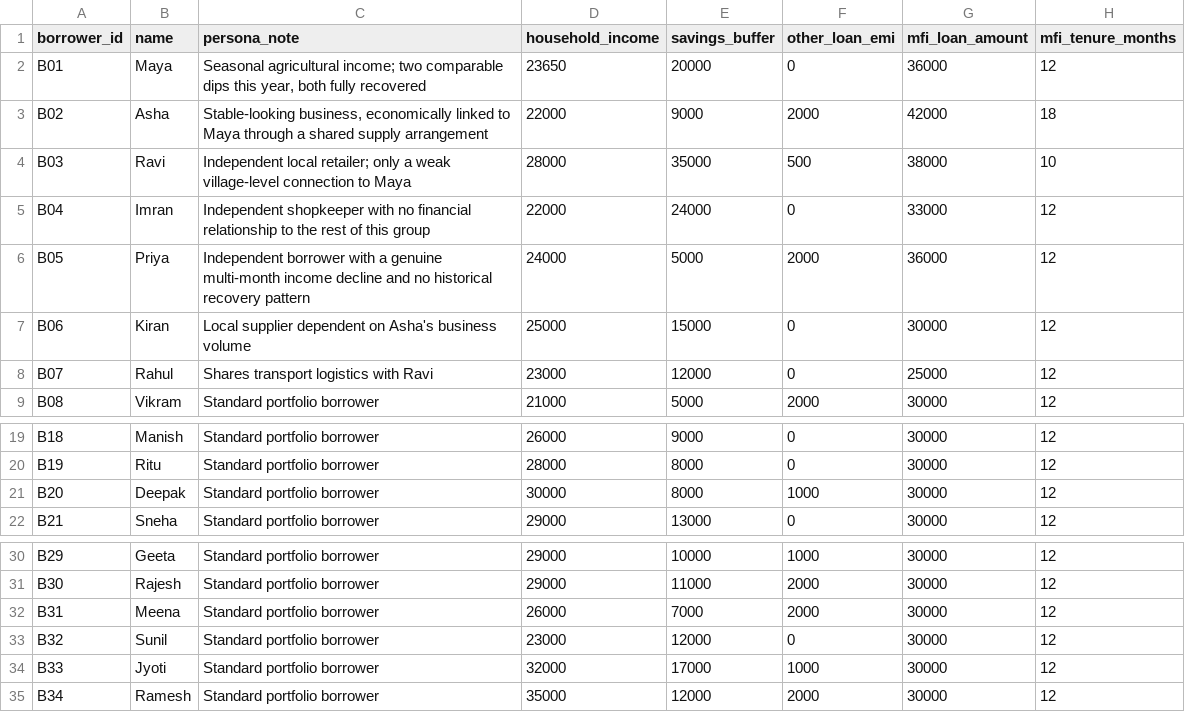
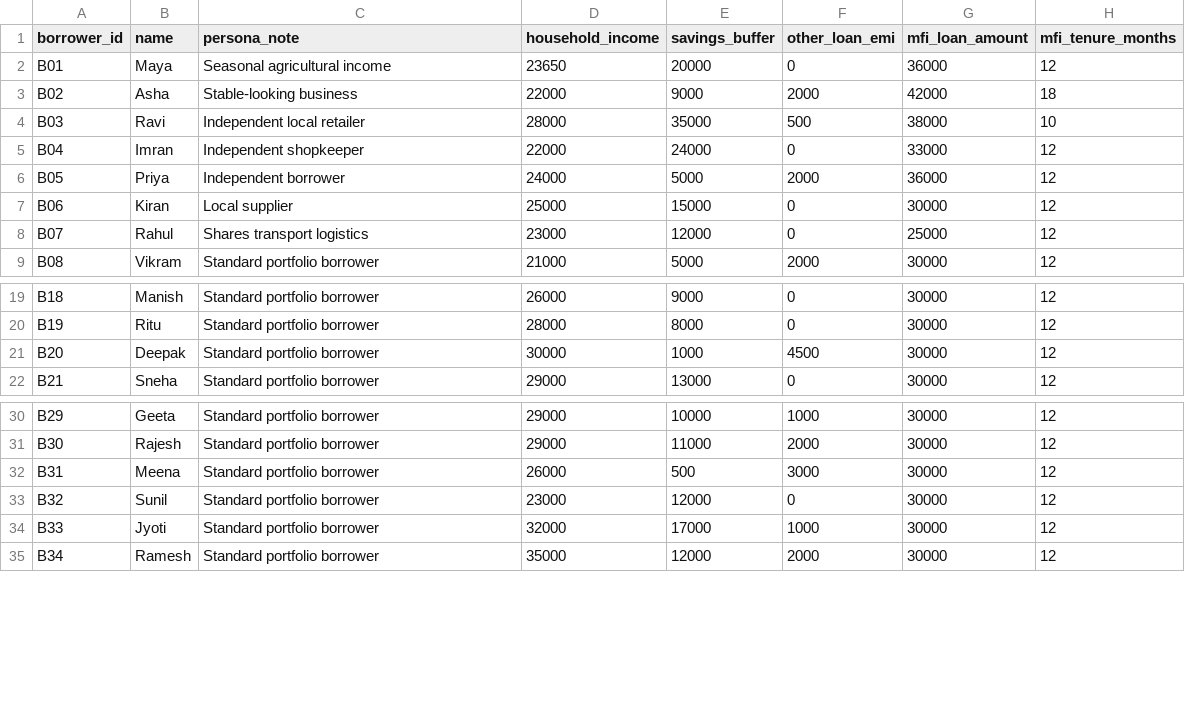
Before and after one commit to Mayur-cw/ResilienceOS, a CSV file: data/borrower_profile.csv, drawn as a sheet; only a part is shown, gaps mark what is left out.

Commit message:
updated app and data

```diff
--- a/data/borrower_profile.csv
+++ b/data/borrower_profile.csv
@@ -1,9 +1,9 @@
 borrower_id,name,persona_note,household_income,savings_buffer,other_loan_emi,mfi_loan_amount,mfi_tenure_months
-B01,Maya,"Seasonal agricultural income; two comparable dips this year, both fully recovered",23650,20000,0,36000,12
-B02,Asha,"Stable-looking business, economically linked to Maya through a shared supply arrangement",22000,9000,2000,42000,18
-B03,Ravi,Independent local retailer; only a weak village-level connection to Maya,28000,35000,500,38000,10
-B04,Imran,Independent shopkeeper with no financial relationship to the rest of this group,22000,24000,0,33000,12
-B05,Priya,Independent borrower with a genuine multi-month income decline and no historical recovery pattern,24000,5000,2000,36000,12
-B06,Kiran,Local supplier dependent on Asha's business volume,25000,15000,0,30000,12
-B07,Rahul,Shares transport logistics with Ravi,23000,12000,0,25000,12
+B01,Maya,Seasonal agricultural income,23650,20000,0,36000,12
+B02,Asha,Stable-looking business,22000,9000,2000,42000,18
+B03,Ravi,Independent local retailer,28000,35000,500,38000,10
+B04,Imran,Independent shopkeeper,22000,24000,0,33000,12
+B05,Priya,Independent borrower,24000,5000,2000,36000,12
+B06,Kiran,Local supplier,25000,15000,0,30000,12
+B07,Rahul,Shares transport logistics,23000,12000,0,25000,12
 B08,Vikram,Standard portfolio borrower,21000,5000,2000,30000,12
@@ -20,3 +20,3 @@ B18,Manish,Standard portfolio borrower,26000,9000,0,30000,12
 B19,Ritu,Standard portfolio borrower,28000,8000,0,30000,12
-B20,Deepak,Standard portfolio borrower,30000,8000,1000,30000,12
+B20,Deepak,Standard portfolio borrower,30000,1000,4500,30000,12
 B21,Sneha,Standard portfolio borrower,29000,13000,0,30000,12
@@ -31,3 +31,3 @@ B29,Geeta,Standard portfolio borrower,29000,10000,1000,30000,12
 B30,Rajesh,Standard portfolio borrower,29000,11000,2000,30000,12
-B31,Meena,Standard portfolio borrower,26000,7000,2000,30000,12
+B31,Meena,Standard portfolio borrower,26000,500,3000,30000,12
 B32,Sunil,Standard portfolio borrower,23000,12000,0,30000,12
```
Also changed, not shown: data/borrower_monthly.csv, 2 other files.
